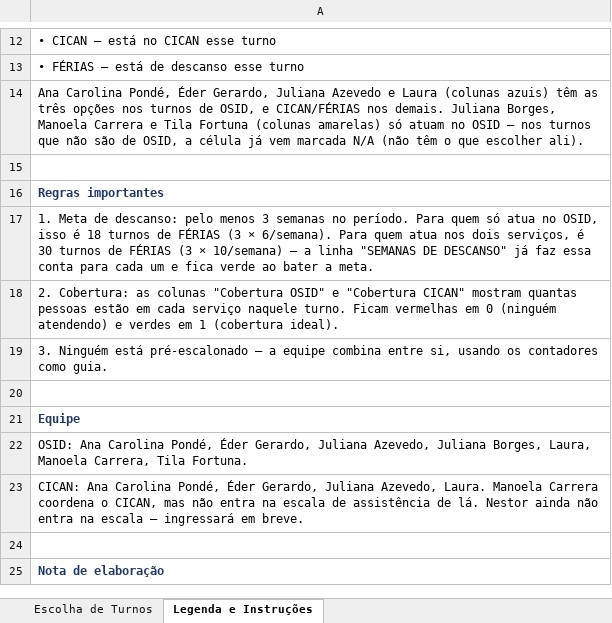
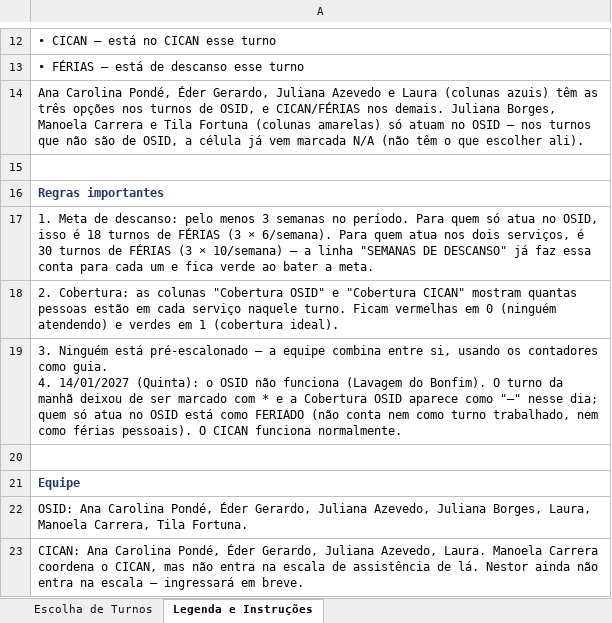
Before and after one commit to ManoelaCarrera/slide-updater, an Excel workbook: meu-projeto/Escala-Unica-OSID-CICAN-Jan2027.xlsx, sheet Legenda e Instruções, drawn as a sheet; only a part is shown, gaps mark what is left out; the shorter side is filled out with more unchanged rows; values as stored, in another font and other column widths than the file's, no borders; ↵ is a line break in a cell; the diff names each change by its address in the sheet, - before the commit and + after, or states it on an @@ line.

```diff
--- a/meu-projeto/Escala-Unica-OSID-CICAN-Jan2027.xlsx (sheet Legenda e Instruções)
+++ b/meu-projeto/Escala-Unica-OSID-CICAN-Jan2027.xlsx (sheet Legenda e Instruções)
-A19: …como guia.
+A19: …como guia. ↵ 4. 14/01/2027 (Quinta): o OSID não funciona (Lavagem do Bonfim). O turno da manhã deixou de ser marcado com * e a Cobertura OSID aparece como "—" nesse dia; quem só atua no OSID está como FERIADO (não conta nem como turno trabalhado, nem como férias pessoais). O CICAN funciona normalmente.
```
Also changed, not shown: sheet Escolha de Turnos, meu-projeto/Escolha-Turnos-Alunos-OSID-Jan2027.xlsx.
